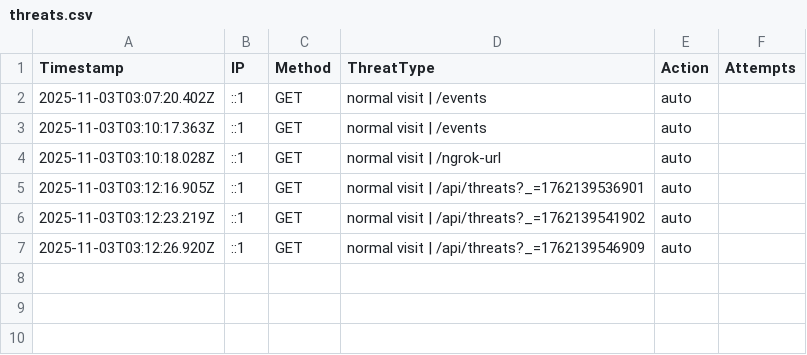
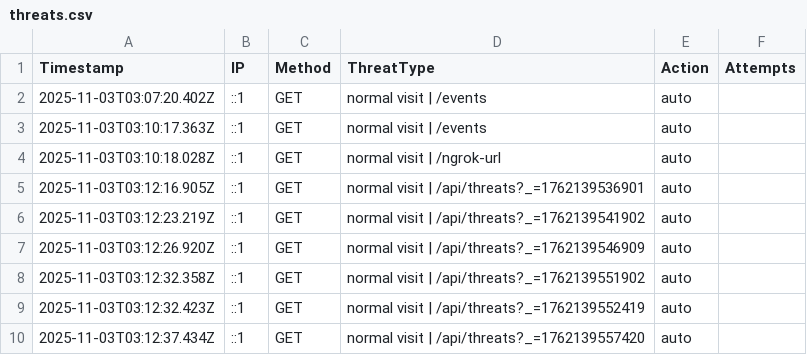
Before and after one commit to etiqotwf/honeypotpro, a CSV file: public/logs/threats.csv, drawn as a sheet.

```diff
--- a/public/logs/threats.csv
+++ b/public/logs/threats.csv
@@ -7 +7,4 @@ Timestamp,IP,Method,ThreatType,Action,Attempts
 2025-11-03T03:12:26.920Z,::1,GET,"normal visit | /api/threats?_=1762139546909",auto
+2025-11-03T03:12:32.358Z,::1,GET,"normal visit | /api/threats?_=1762139551902",auto
+2025-11-03T03:12:32.423Z,::1,GET,"normal visit | /api/threats?_=1762139552419",auto
+2025-11-03T03:12:37.434Z,::1,GET,"normal visit | /api/threats?_=1762139557420",auto
```
Also changed, not shown: logs/threats.csv, 4 other files.
